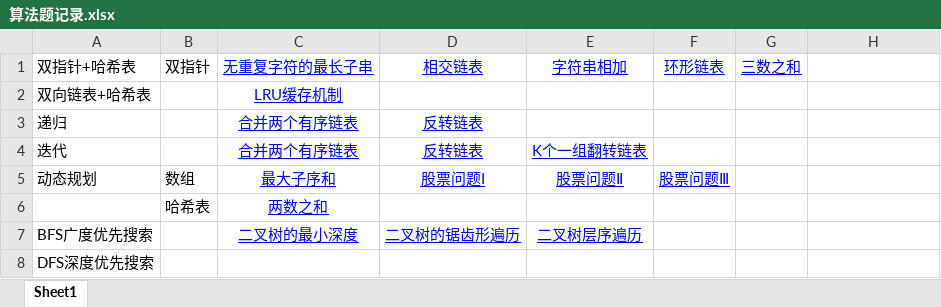
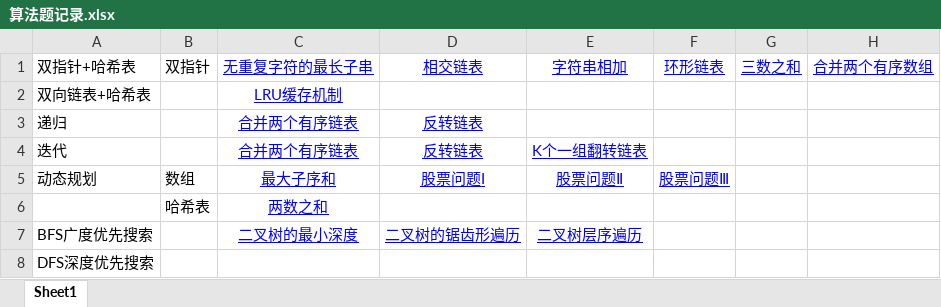
Before and after one commit to ZEQINLIN-666/-, an Excel workbook: 算法题记录.xlsx, sheet Sheet1, drawn as a sheet; values as stored, in another font and other column widths than the file's, no borders; the diff names each change by its address in the sheet, - before the commit and + after, or states it on an @@ line.

Commit message:
Add files via upload

```diff
--- a/算法题记录.xlsx (sheet Sheet1)
+++ b/算法题记录.xlsx (sheet Sheet1)
-H1: (empty)
+H1: 合并两个有序数组
```
